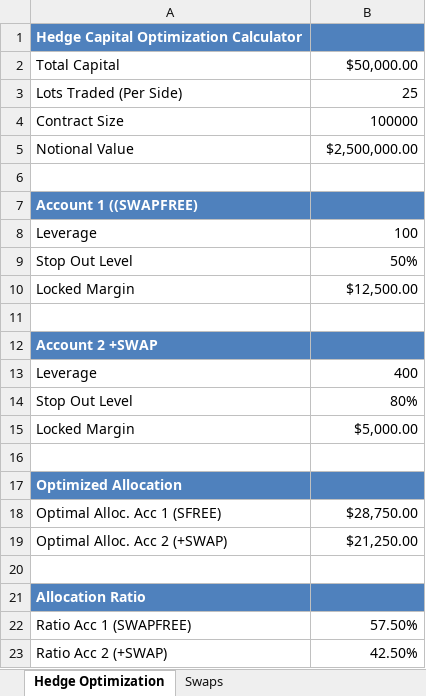
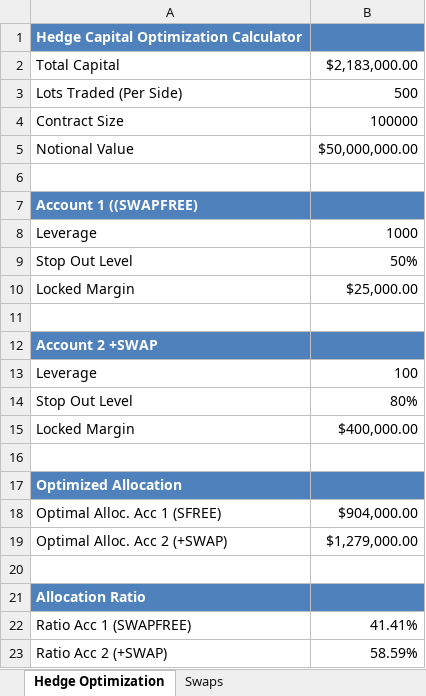
Before and after one commit to ubertrading/TradeDashboardPY, an Excel workbook: docs/Hedge_Optimization_Calculator.xlsx, sheet Hedge Optimization, drawn as a sheet; values as stored, in another font and other column widths than the file's, no borders; the diff names each change by its address in the sheet, - before the commit and + after, or states it on an @@ line.

```diff
--- a/docs/Hedge_Optimization_Calculator.xlsx (sheet Hedge Optimization)
+++ b/docs/Hedge_Optimization_Calculator.xlsx (sheet Hedge Optimization)
-B2: $50,000.00
+B2: $2,183,000.00
-B3: 25
+B3: 500
-B5: $2,500,000.00
+B5: $50,000,000.00
-B8: 100
+B8: 1000
-B10: $12,500.00
+B10: $25,000.00
-B13: 400
+B13: 100
-B15: $5,000.00
+B15: $400,000.00
-B18: $28,750.00
+B18: $904,000.00
-B19: $21,250.00
+B19: $1,279,000.00
-B22: 57.50%
+B22: 41.41%
-B23: 42.50%
+B23: 58.59%
```
Also changed, not shown: 7 other files.
